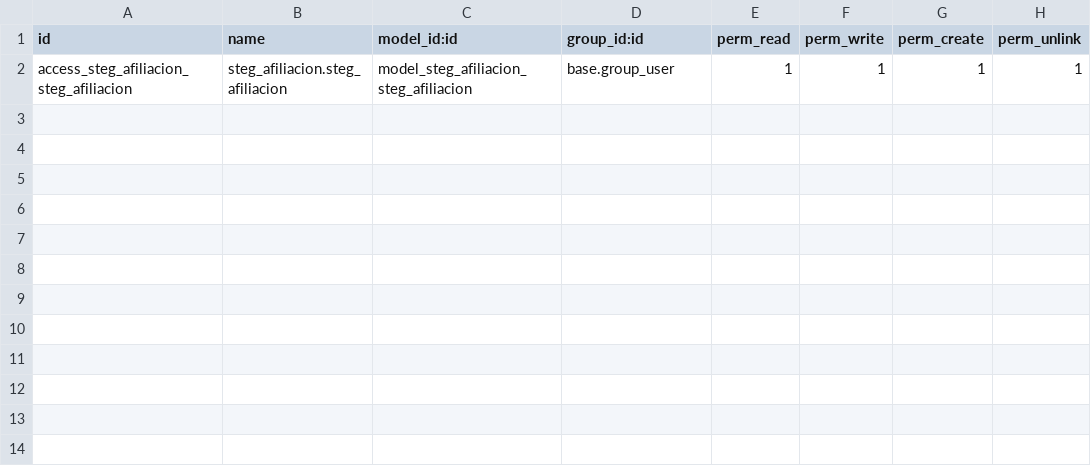
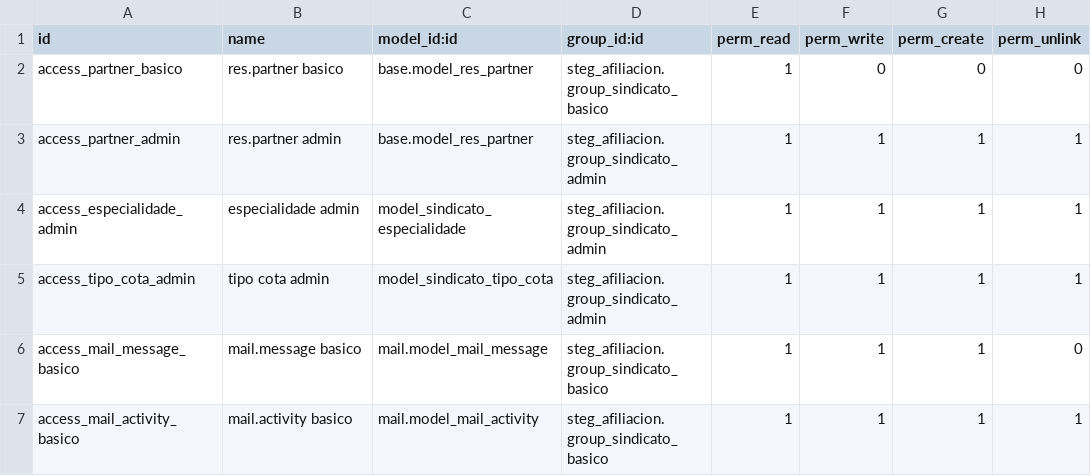
Before and after one commit to stegsindicato/odoo_afiliacion, a CSV file: security/ir.model.access.csv, drawn as a sheet.

```diff
--- a/security/ir.model.access.csv
+++ b/security/ir.model.access.csv
@@ -1,2 +1,7 @@
 id,name,model_id:id,group_id:id,perm_read,perm_write,perm_create,perm_unlink
-access_steg_afiliacion_steg_afiliacion,steg_afiliacion.steg_afiliacion,model_steg_afiliacion_steg_afiliacion,base.group_user,1,1,1,1
+access_partner_basico,res.partner basico,base.model_res_partner,steg_afiliacion.group_sindicato_basico,1,0,0,0
+access_partner_admin,res.partner admin,base.model_res_partner,steg_afiliacion.group_sindicato_admin,1,1,1,1
+access_especialidade_admin,especialidade admin,model_sindicato_especialidade,steg_afiliacion.group_sindicato_admin,1,1,1,1
+access_tipo_cota_admin,tipo cota admin,model_sindicato_tipo_cota,steg_afiliacion.group_sindicato_admin,1,1,1,1
+access_mail_message_basico,mail.message basico,mail.model_mail_message,steg_afiliacion.group_sindicato_basico,1,1,1,0
+access_mail_activity_basico,mail.activity basico,mail.model_mail_activity,steg_afiliacion.group_sindicato_basico,1,1,1,1
```
Also changed, not shown: 2 other files.
